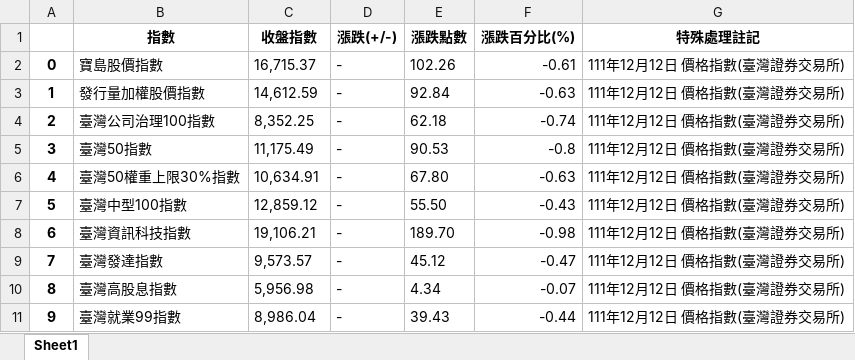
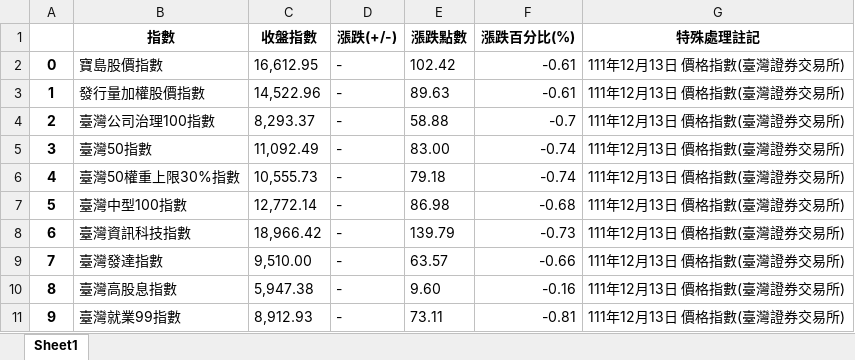
Before and after one commit to davgo0103/Financial-data-analysis, an Excel workbook: 專題/0.xlsx, sheet Sheet1, drawn as a sheet; only a part is shown; values as stored, in another font and other column widths than the file's, no borders; the diff covers the shown part only; the diff names each change by its address in the sheet, - before the commit and + after, or states it on an @@ line.

```diff
--- a/專題/0.xlsx (sheet Sheet1)
+++ b/專題/0.xlsx (sheet Sheet1)
-C2 (收盤指數): 16,715.37
+C2 (收盤指數): 16,612.95
-E2 (漲跌點數): 102.26
+E2 (漲跌點數): 102.42
-G2:G11 (特殊處理註記): 111年12月12日 價格指數(臺灣證券交易所)
+G2:G11 (特殊處理註記): 111年12月13日 價格指數(臺灣證券交易所)
-C3 (收盤指數): 14,612.59
+C3 (收盤指數): 14,522.96
-E3 (漲跌點數): 92.84
+E3 (漲跌點數): 89.63
-F3 (漲跌百分比(%)): -0.63
+F3 (漲跌百分比(%)): -0.61
-C4 (收盤指數): 8,352.25
+C4 (收盤指數): 8,293.37
-E4 (漲跌點數): 62.18
+E4 (漲跌點數): 58.88
-F4 (漲跌百分比(%)): -0.74
+F4 (漲跌百分比(%)): -0.7
-C5 (收盤指數): 11,175.49
+C5 (收盤指數): 11,092.49
-E5 (漲跌點數): 90.53
+E5 (漲跌點數): 83.00
-F5 (漲跌百分比(%)): -0.8
+F5 (漲跌百分比(%)): -0.74
-C6 (收盤指數): 10,634.91
+C6 (收盤指數): 10,555.73
-E6 (漲跌點數): 67.80
+E6 (漲跌點數): 79.18
-F6 (漲跌百分比(%)): -0.63
+F6 (漲跌百分比(%)): -0.74
-C7 (收盤指數): 12,859.12
+C7 (收盤指數): 12,772.14
-E7 (漲跌點數): 55.50
+E7 (漲跌點數): 86.98
-F7 (漲跌百分比(%)): -0.43
+F7 (漲跌百分比(%)): -0.68
-C8 (收盤指數): 19,106.21
+C8 (收盤指數): 18,966.42
-E8 (漲跌點數): 189.70
+E8 (漲跌點數): 139.79
-F8 (漲跌百分比(%)): -0.98
+F8 (漲跌百分比(%)): -0.73
-C9 (收盤指數): 9,573.57
+C9 (收盤指數): 9,510.00
-E9 (漲跌點數): 45.12
+E9 (漲跌點數): 63.57
-F9 (漲跌百分比(%)): -0.47
+F9 (漲跌百分比(%)): -0.66
-C10 (收盤指數): 5,956.98
+C10 (收盤指數): 5,947.38
-E10 (漲跌點數): 4.34
+E10 (漲跌點數): 9.60
-F10 (漲跌百分比(%)): -0.07
+F10 (漲跌百分比(%)): -0.16
-C11 (收盤指數): 8,986.04
+C11 (收盤指數): 8,912.93
-E11 (漲跌點數): 39.43
+E11 (漲跌點數): 73.11
-F11 (漲跌百分比(%)): -0.44
+F11 (漲跌百分比(%)): -0.81
```
Also changed, not shown: 178 edited cells elsewhere in this sheet, 專題/1.xlsx, 專題/2.xlsx, 6 other files.
